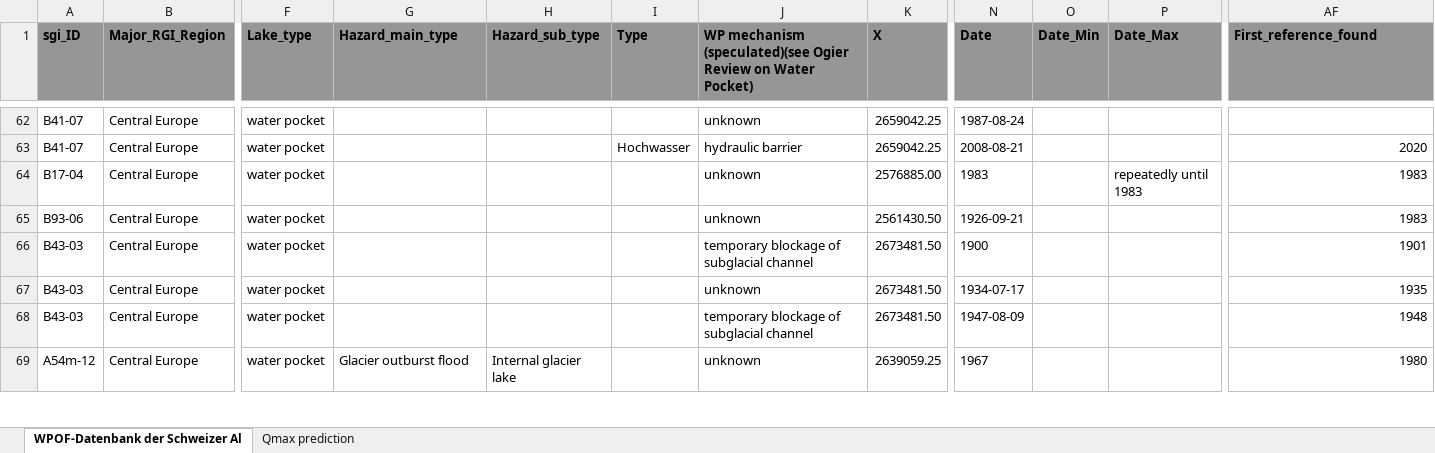
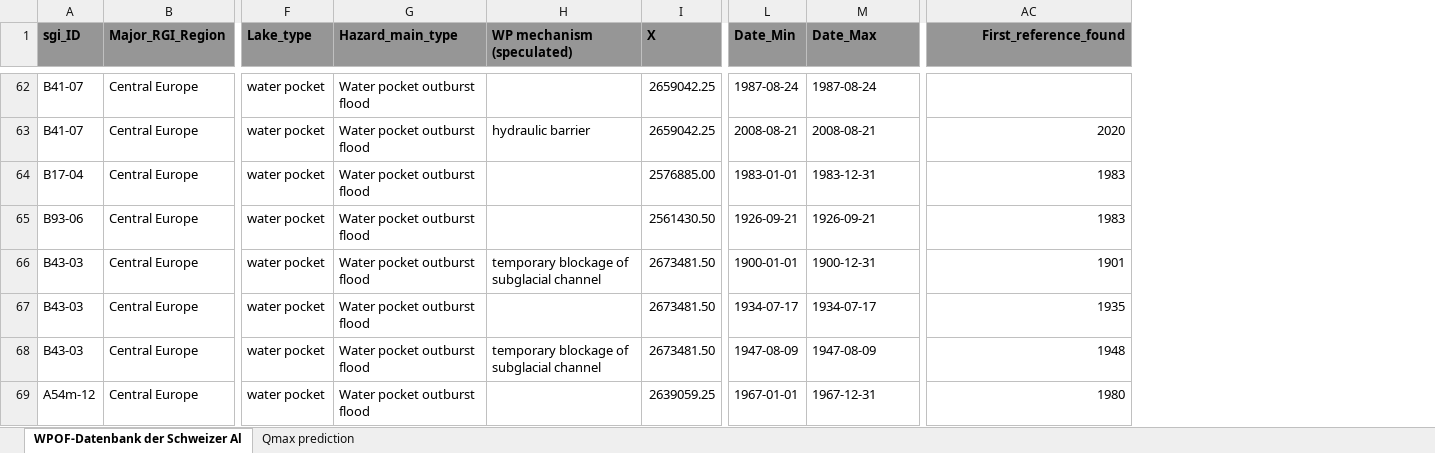
Before and after one commit to christopheogier/WPOFs_CH, an Excel workbook: WPOF-Datenbank der Schweizer Alpen.xlsx, sheet WPOF-Datenbank der Schweizer Al, drawn as a sheet; only a part is shown, gaps mark what is left out; values as stored, in another font and other column widths than the file's, no borders; removed rows and columns are numbered as before the commit, all else as after; the diff covers the shown part only; the diff names each change by its address in the sheet, - before the commit and + after, or states it on an @@ line.

```diff
--- a/WPOF-Datenbank der Schweizer Alpen.xlsx (sheet WPOF-Datenbank der Schweizer Al)
+++ b/WPOF-Datenbank der Schweizer Alpen.xlsx (sheet WPOF-Datenbank der Schweizer Al)
-column H (Hazard_sub_type), row 69: Internal glacier lake
-column I (Type), row 63: Hochwasser
-column J, row 1: WP mechanism (speculated)(see Ogier Review on Water Pocket); rows 62-69: unknown | hydraulic barrier | unknown | unknown | temporary blockage of subglacial channel | unknown | temporary blockage of subglacial channel | unknown
+column H (WP mechanism (speculated)), rows 63-68: hydraulic barrier |  |  | temporary blockage of subglacial channel |  | temporary blockage of subglacial channel
-column O (Date_Min), empty
-L1: Date
+L1: Date_Min
-AC1 alignment: left
+AC1 alignment: right
-G62:G68 (Hazard_main_type): (empty)
+G62:G68 (Hazard_main_type): Water pocket outburst flood
-M62 (Date_Max): (empty)
+M62 (Date_Max): 1987-08-24
-M63 (Date_Max): (empty)
+M63 (Date_Max): 2008-08-21
-L64 (Date_Min): 1983
+L64 (Date_Min): 1983-01-01
-M64 (Date_Max): repeatedly until 1983
+M64 (Date_Max): 1983-12-31
-M65 (Date_Max): (empty)
+M65 (Date_Max): 1926-09-21
-L66 (Date_Min): 1900
+L66 (Date_Min): 1900-01-01
-M66 (Date_Max): (empty)
+M66 (Date_Max): 1900-12-31
-M67 (Date_Max): (empty)
+M67 (Date_Max): 1934-07-17
-M68 (Date_Max): (empty)
+M68 (Date_Max): 1947-08-09
-G69 (Hazard_main_type): Glacier outburst flood
+G69 (Hazard_main_type): Water pocket outburst flood
-L69 (Date_Min): 1967
+L69 (Date_Min): 1967-01-01
-M69 (Date_Max): (empty)
+M69 (Date_Max): 1967-12-31
```
Also changed, not shown: 237 edited cells and cell formats elsewhere in this sheet.
